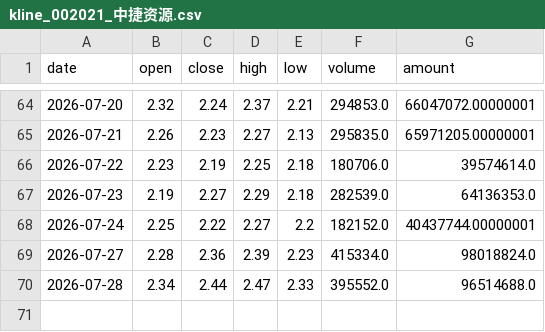
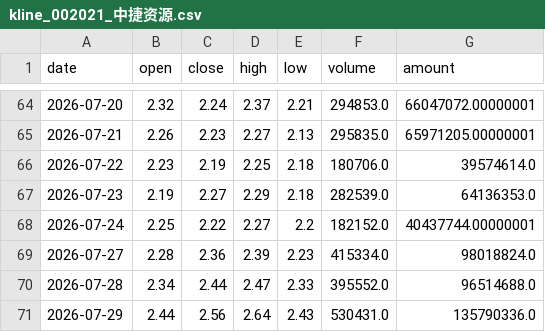
Before and after one commit to yisilian/stock-analyzer, a CSV file: docs/csv_archive/kline_002021_中捷资源.csv, drawn as a sheet; only a part is shown, gaps mark what is left out.

```diff
--- a/docs/csv_archive/kline_002021_中捷资源.csv
+++ b/docs/csv_archive/kline_002021_中捷资源.csv
@@ -70 +70,2 @@
 2026-07-28,2.34,2.44,2.47,2.33,395552.0,96514688.0
+2026-07-29,2.44,2.56,2.64,2.43,530431.0,135790336.0
```
Also changed, not shown: docs/csv_archive/kline_000070_特发信息.csv, docs/csv_archive/kline_600246_万通发展.csv, 7 other files.
